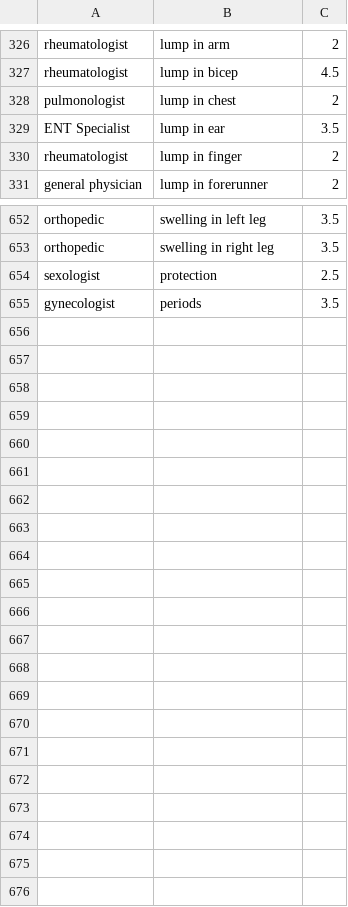
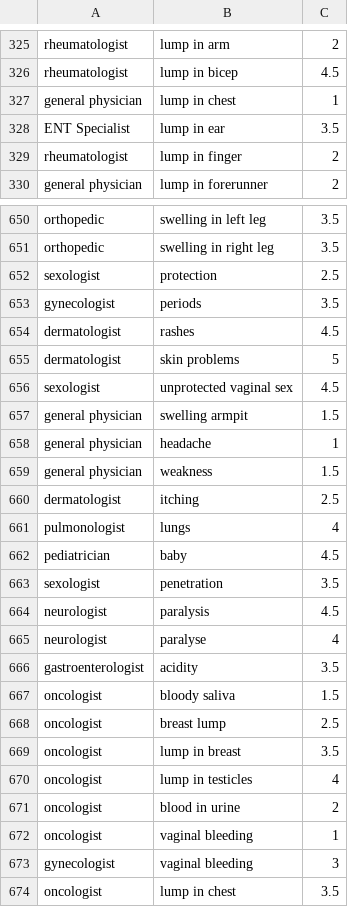
Before and after one commit to onlyrohits/SmartMedics_Chat, a CSV file: 123.csv, drawn as a sheet; only a part is shown, gaps mark what is left out; the diff covers the shown part only.

Commit message:
Add files via upload

```diff
--- a/123.csv
+++ b/123.csv
@@ -327,3 +326,3 @@ rheumatologist,lump in arm,2
 rheumatologist,lump in bicep,4.5
-pulmonologist,lump in chest,2
+general physician,lump in chest,1
 ENT Specialist,lump in ear,3.5
@@ -655 +653,22 @@ sexologist,protection,2.5
 gynecologist,periods,3.5
+dermatologist,rashes,4.5
+dermatologist,skin problems,5
+sexologist,unprotected vaginal sex,4.5
+general physician,swelling armpit,1.5
+general physician,headache,1
+general physician,weakness,1.5
+dermatologist,itching,2.5
+pulmonologist,lungs,4
+pediatrician,baby,4.5
+sexologist,penetration,3.5
+neurologist,paralysis,4.5
+neurologist,paralyse,4
+gastroenterologist,acidity,3.5
+oncologist,bloody saliva,1.5
+oncologist,breast lump,2.5
+oncologist,lump in breast,3.5
+oncologist,lump in testicles,4
+oncologist,blood in urine,2
+oncologist,vaginal bleeding,1
+gynecologist,vaginal bleeding,3
+oncologist,lump in chest,3.5
```
Also changed, not shown: 2 removed rows and 1 edited cell elsewhere in this file.
